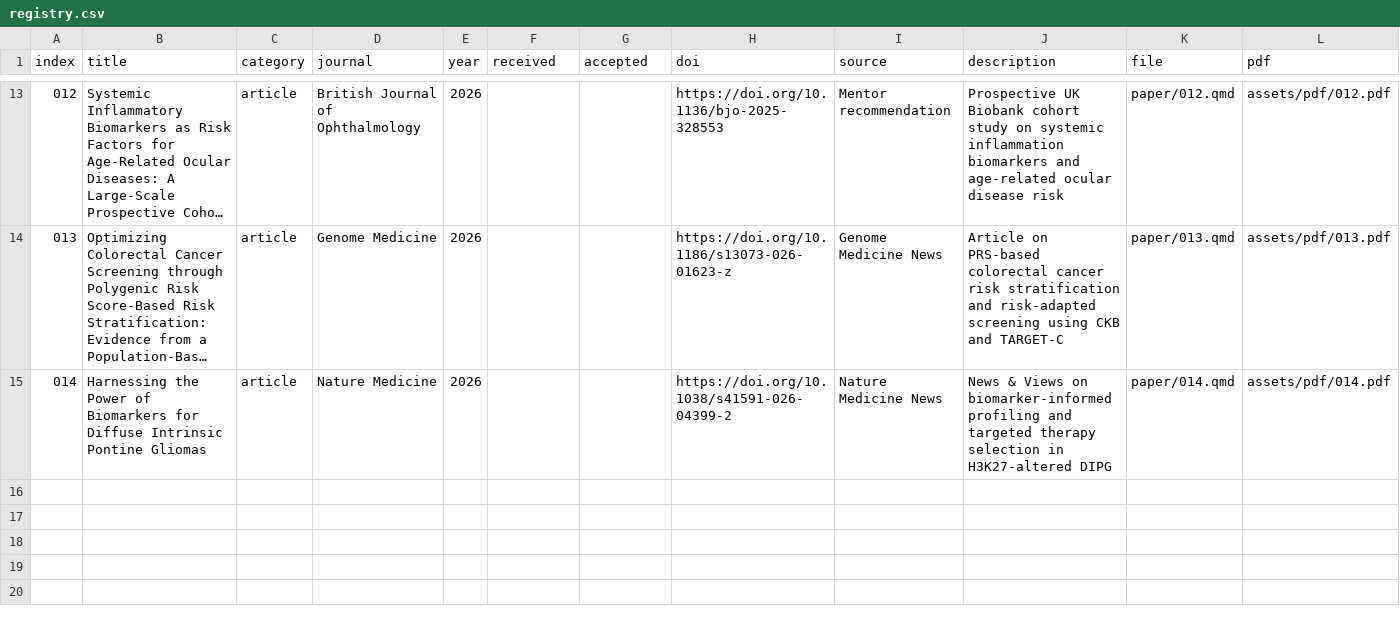
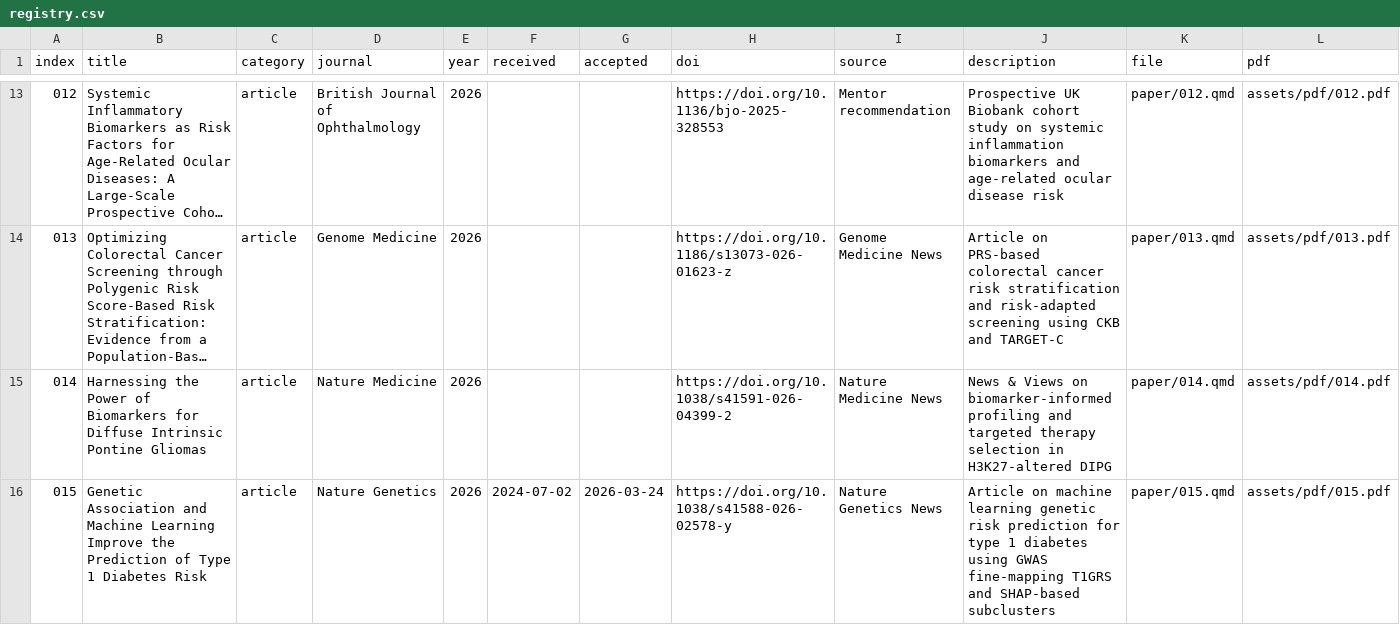
Before and after one commit to evanbio/folio, a CSV file: registry.csv, drawn as a sheet; only a part is shown, gaps mark what is left out; long unchanged cells end in …; rows hold the shown columns only; the diff names each change by its address in the sheet, - before the commit and + after, or states it on an @@ line.

Commit message:
feat: add paper 015 reading note

```diff
--- a/registry.csv
+++ b/registry.csv
+row 16: 015 | Genetic Association and Machine Learning Improve the Prediction of Type 1 Diabetes Risk | article | Nature Genetics | 2026 | 2024-07-02 | 2026-03-24 | https://doi.org/10.1038/s41588-026-02578-y | Nature Genetics News | Article on machine learning genetic risk prediction for type 1 diabetes using GWAS fine-mapping T1GRS and SHAP-based subclusters | paper/015.qmd | assets/pdf/015.pdf
```
Also changed, not shown: 3 other files.
